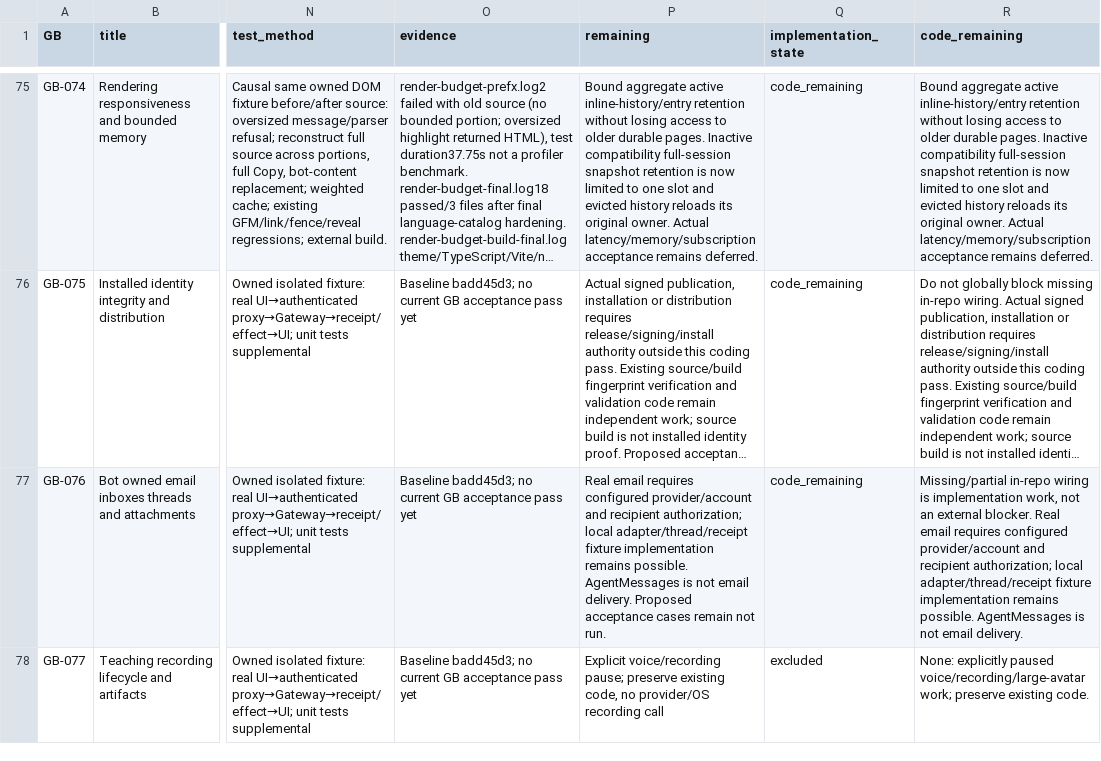
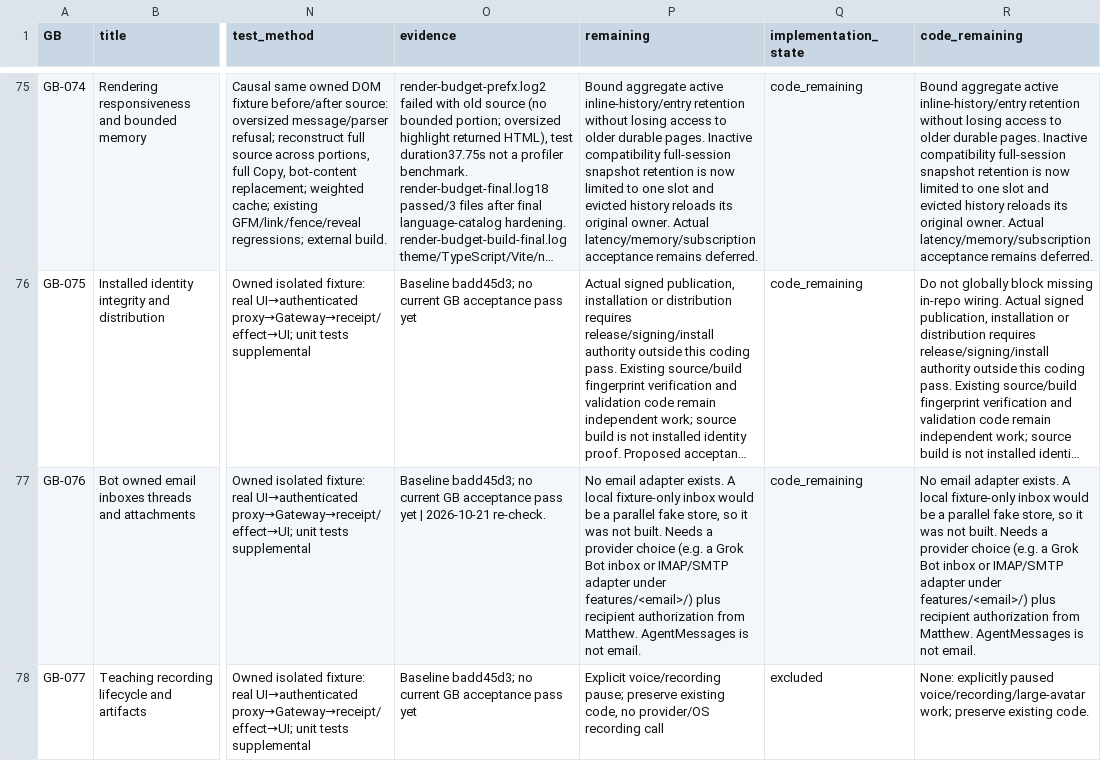
Before and after one commit to JenkinsRobotics/JaegerAI, a CSV file: docs/integration/BLUEPRINT_LEDGER.csv, drawn as a sheet; only a part is shown, gaps mark what is left out; long unchanged cells end in …; the diff covers the shown part only; the diff names each change by its address in the sheet, - before the commit and + after, or states it on an @@ line.

```diff
--- a/docs/integration/BLUEPRINT_LEDGER.csv
+++ b/docs/integration/BLUEPRINT_LEDGER.csv
-O77 (evidence): …pass yet
+O77 (evidence): …pass yet | 2026-10-21 re-check.
-P77 (remaining): Real email requires configured provider/account and recipient authorization; local adapter/thread/receipt fixture implementation remains possible. AgentMessages is not email delivery. Proposed acceptance cases remain not run.
+P77 (remaining): No email adapter exists. A local fixture-only inbox would be a parallel fake store, so it was not built. Needs a provider choice (e.g. a Grok Bot inbox or IMAP/SMTP adapter under features/<email>/) plus recipient authorization from Matthew. AgentMessages is not email.
-R77 (code_remaining): Missing/partial in-repo wiring is implementation work, not an external blocker. Real email requires configured provider/account and recipient authorization; local adapter/thread/receipt fixture implementation remains possible. AgentMessages is not email delivery.
+R77 (code_remaining): No email adapter exists. A local fixture-only inbox would be a parallel fake store, so it was not built. Needs a provider choice (e.g. a Grok Bot inbox or IMAP/SMTP adapter under features/<email>/) plus recipient authorization from Matthew. AgentMessages is not email.
```
Also changed, not shown: 16 edited cells elsewhere in this file.
